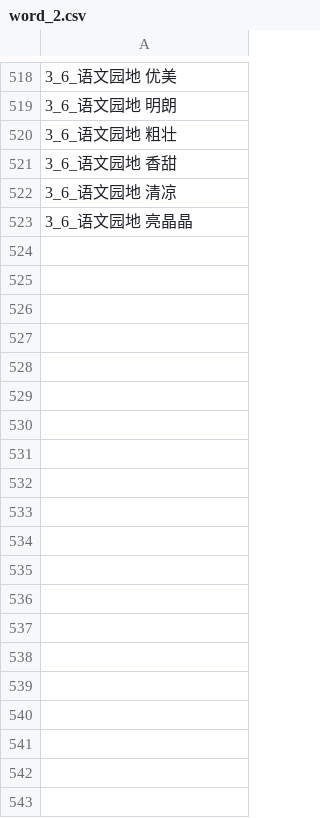
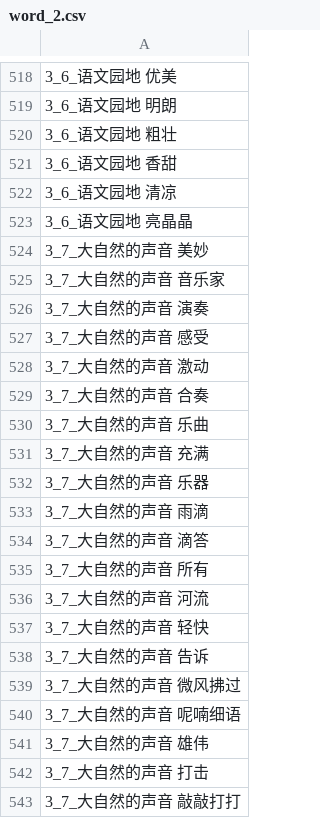
Before and after one commit to hryou0922/project, a CSV file: dictation/src/main/resources/word/word_2.csv, drawn as a sheet; only a part is shown, gaps mark what is left out; the diff covers the shown part only; the diff names each change by its address in the sheet, - before the commit and + after, or states it on an @@ line.

```diff
--- a/dictation/src/main/resources/word/word_2.csv
+++ b/dictation/src/main/resources/word/word_2.csv
+row 524: 3_7_大自然的声音 美妙
+row 525: 3_7_大自然的声音 音乐家
+row 526: 3_7_大自然的声音 演奏
+row 527: 3_7_大自然的声音 感受
+row 528: 3_7_大自然的声音 激动
+row 529: 3_7_大自然的声音 合奏
+row 530: 3_7_大自然的声音 乐曲
+row 531: 3_7_大自然的声音 充满
+row 532: 3_7_大自然的声音 乐器
+row 533: 3_7_大自然的声音 雨滴
+row 534: 3_7_大自然的声音 滴答
+row 535: 3_7_大自然的声音 所有
+row 536: 3_7_大自然的声音 河流
+row 537: 3_7_大自然的声音 轻快
+row 538: 3_7_大自然的声音 告诉
+row 539: 3_7_大自然的声音 微风拂过
+row 540: 3_7_大自然的声音 呢喃细语
+row 541: 3_7_大自然的声音 雄伟
+row 542: 3_7_大自然的声音 打击
+row 543: 3_7_大自然的声音 敲敲打打
```
Also changed, not shown: 122 added rows elsewhere in this file, 4 other files.
